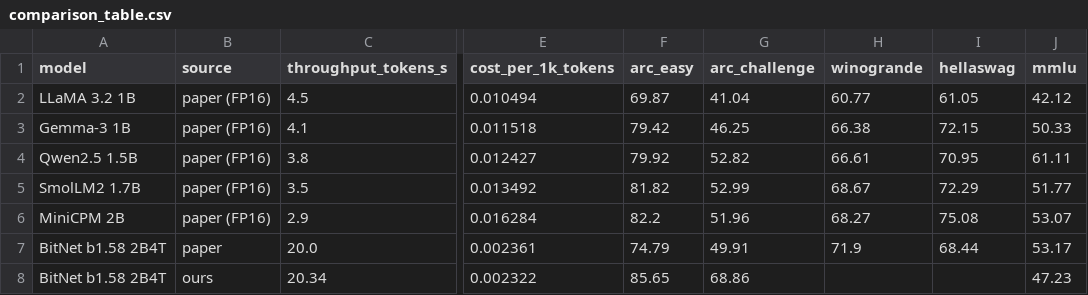
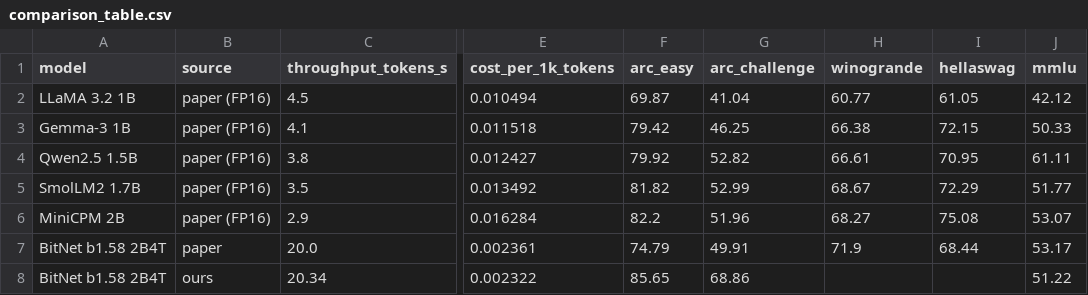
Before and after one commit to MangoPicante/CS495-Non-GPU, a CSV file: results/comparison_table.csv, drawn as a sheet; only a part is shown, gaps mark what is left out; the diff names each change by its address in the sheet, - before the commit and + after, or states it on an @@ line.

```diff
--- a/results/comparison_table.csv
+++ b/results/comparison_table.csv
-J8 (mmlu): 47.23
+J8 (mmlu): 51.22
```
Also changed, not shown: 3 other files.
